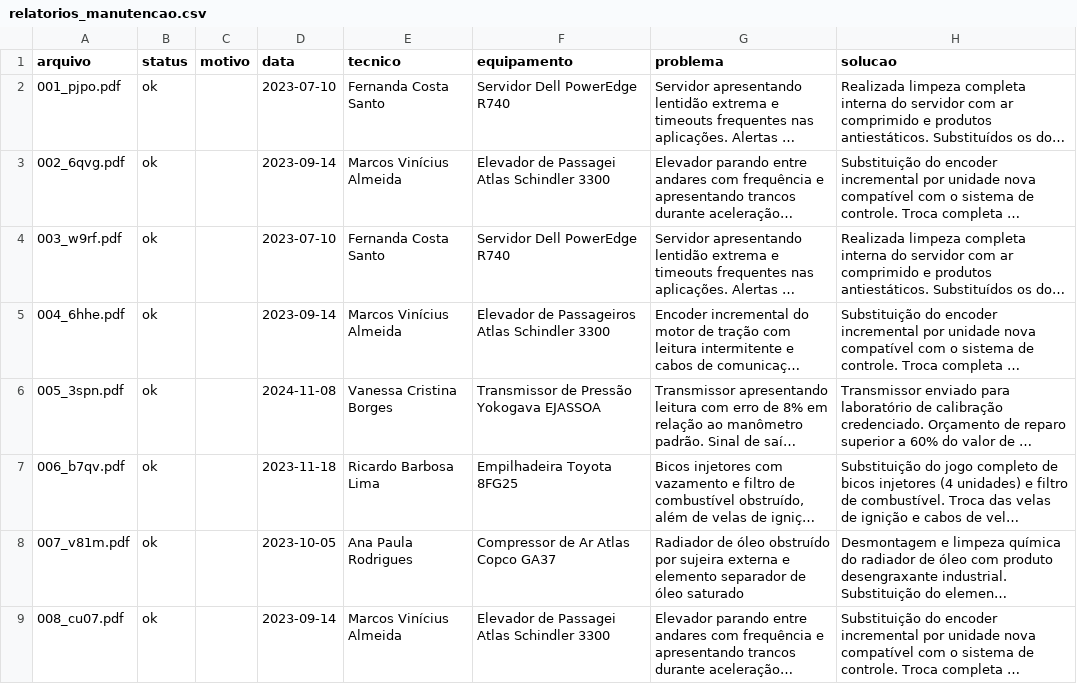
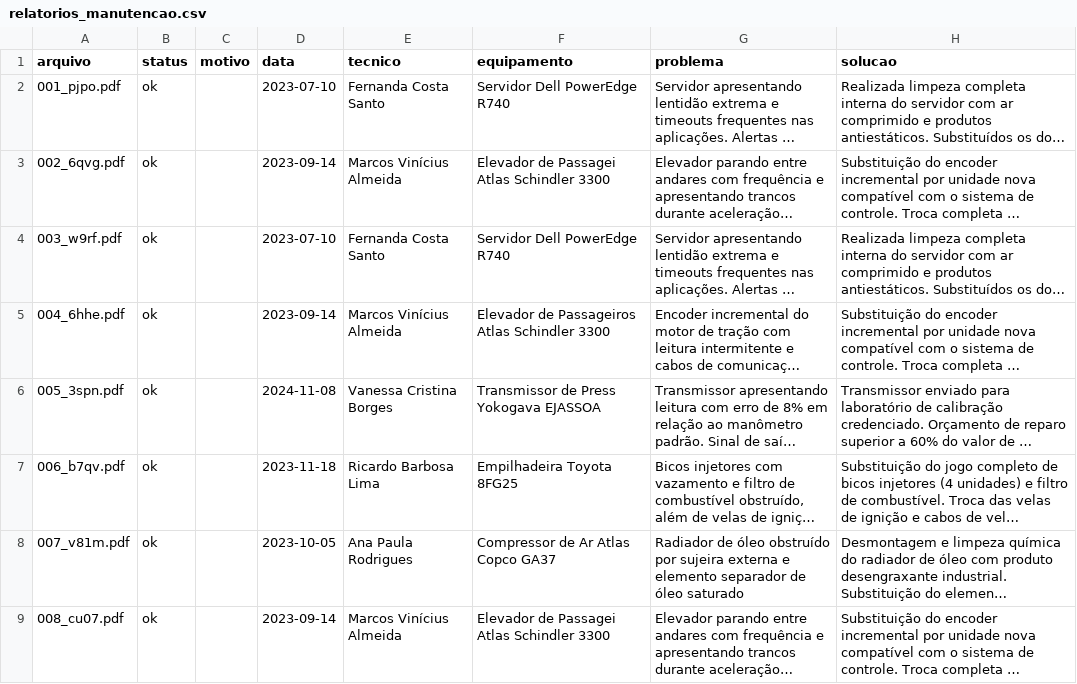
Before and after one commit to ncsrdgs/docs-agent, a CSV file: data/out/relatorios_manutencao.csv, drawn as a sheet; only a part is shown; long unchanged cells end in …; the diff names each change by its address in the sheet, - before the commit and + after, or states it on an @@ line.

```diff
--- a/data/out/relatorios_manutencao.csv
+++ b/data/out/relatorios_manutencao.csv
-F6 (equipamento): Transmissor de Pressão Yokogava EJASSOA
+F6 (equipamento): Transmissor de Press Yokogava EJASSOA
```
Also changed, not shown: data/out/notas_fiscais.csv, 13 other files.
